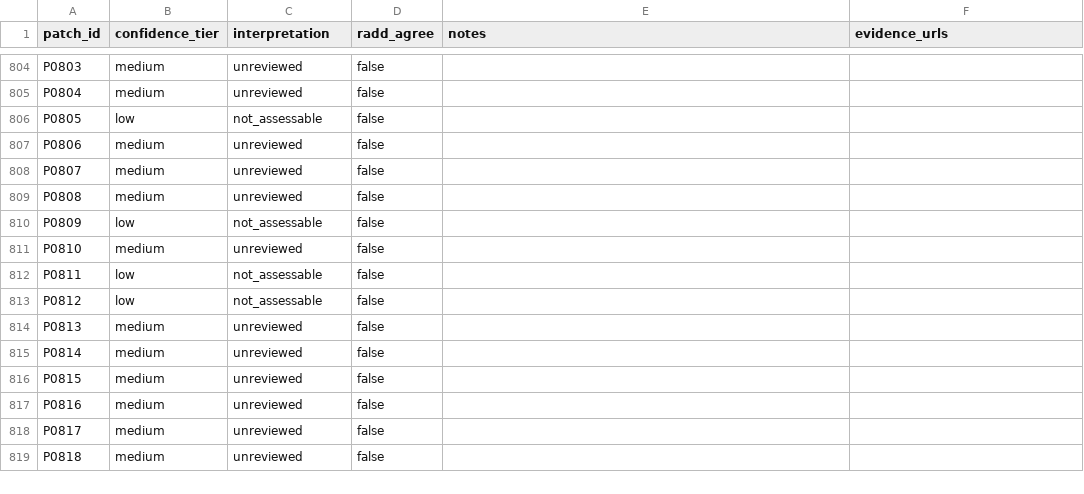
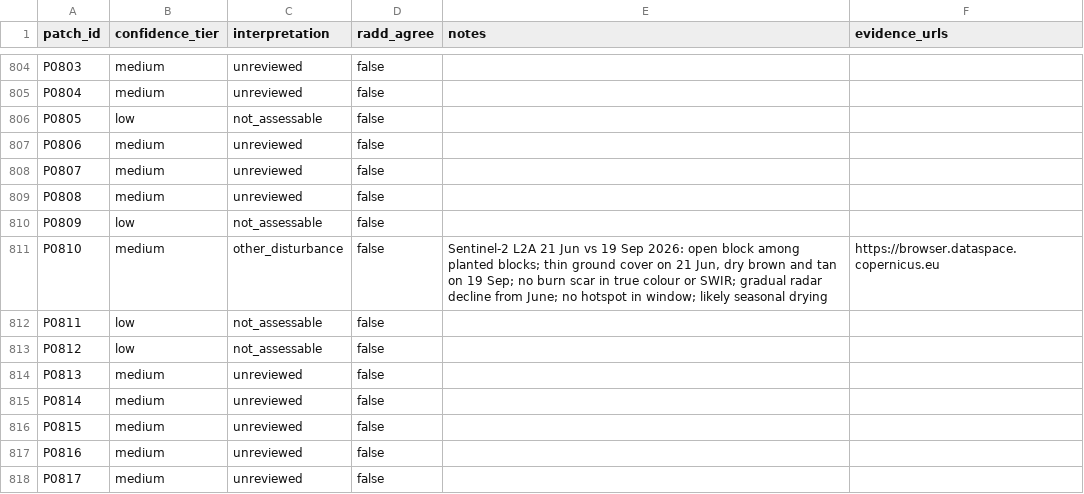
Before and after one commit to abd2467/blindspot, a CSV file: data/processed/review.csv, drawn as a sheet; only a part is shown, gaps mark what is left out; the shorter side is filled out with more unchanged rows.

```diff
--- a/data/processed/review.csv
+++ b/data/processed/review.csv
@@ -810,3 +810,3 @@ P0808,medium,unreviewed,false,,
 P0809,low,not_assessable,false,,
-P0810,medium,unreviewed,false,,
+P0810,medium,other_disturbance,false,"Sentinel-2 L2A 21 Jun vs 19 Sep 2026: open block among planted blocks; thin ground cover on 21 Jun, dry brown and tan on 19 Sep; no burn scar in true colour or SWIR; gradual radar decline from June; no hotspot in window; likely seasonal drying",https://browser.dataspace.copernicus.eu
 P0811,low,not_assessable,false,,
```
